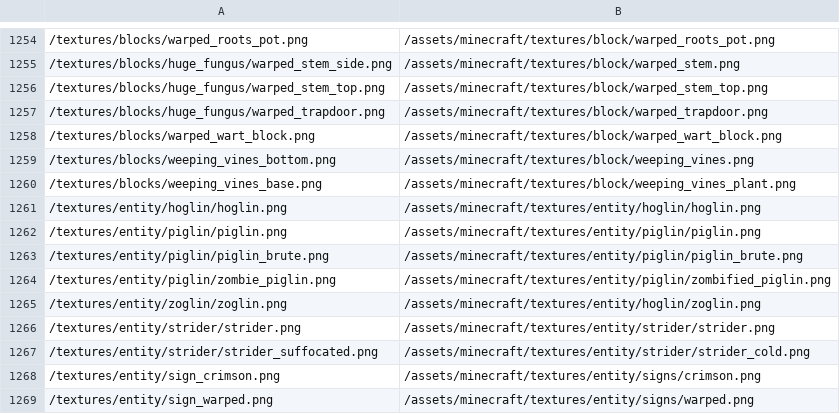
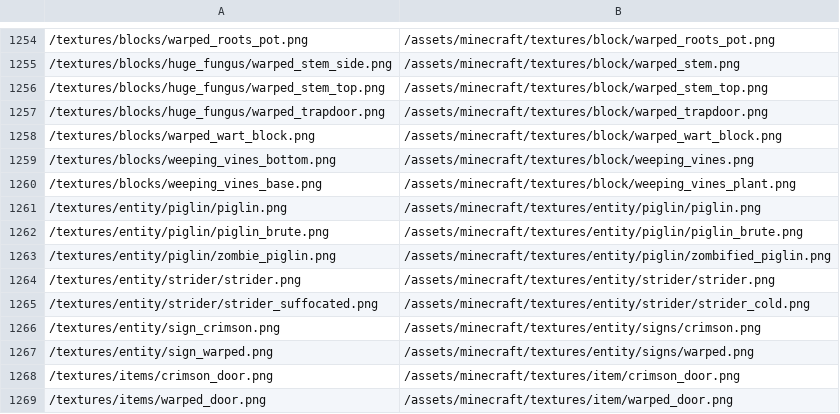
Before and after one commit to BCDeshiG/Bedrock-Resource-Converter-C, a CSV file: textures.csv, drawn as a sheet; only a part is shown, gaps mark what is left out; the shorter side is filled out with more unchanged rows; the diff names each change by its address in the sheet, - before the commit and + after, or states it on an @@ line.

Commit message:
Hoglin/Zoglin fixes + improved logging
missing.txt file now includes texture fixes and is generated somewhere more sensible

```diff
--- a/textures.csv
+++ b/textures.csv
-row 1261: /textures/entity/hoglin/hoglin.png | /assets/minecraft/textures/entity/hoglin/hoglin.png
-row 1265: /textures/entity/zoglin/zoglin.png | /assets/minecraft/textures/entity/hoglin/zoglin.png
```
Also changed, not shown: 7 other files.
